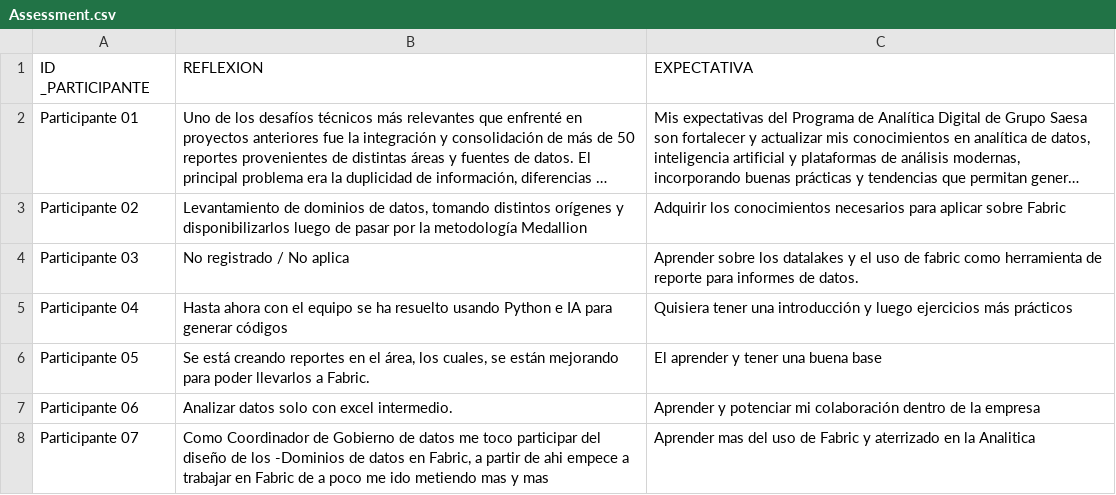
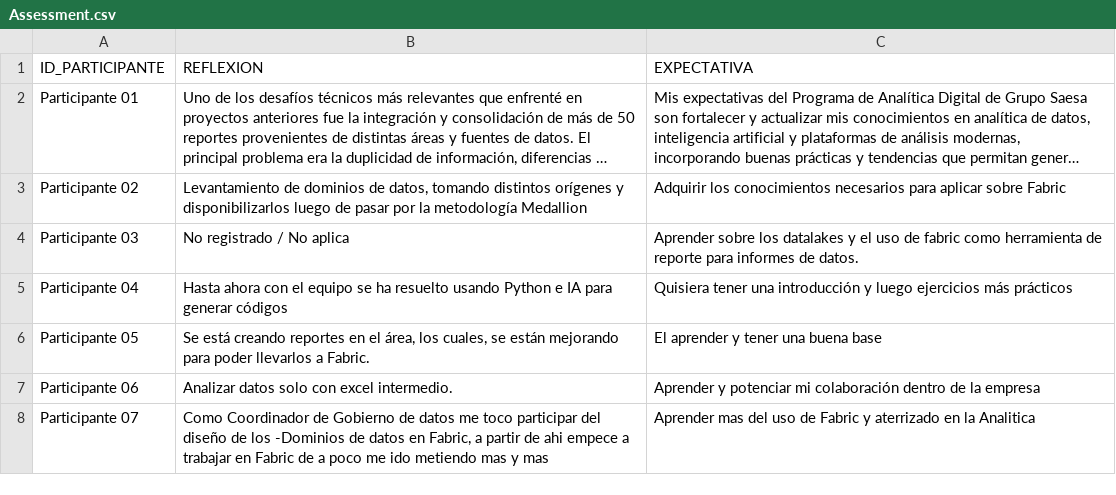
Before and after one commit to eosovngas/Essentials, a CSV file: Sesion 1 - Lab/Assessment.csv, drawn as a sheet; only a part is shown; long unchanged cells end in …; the diff names each change by its address in the sheet, - before the commit and + after, or states it on an @@ line.

```diff
--- a/Sesion 1 - Lab/Assessment.csv
+++ b/Sesion 1 - Lab/Assessment.csv
-A1: ID _PARTICIPANTE
+A1: ID_PARTICIPANTE
```
Also changed, not shown: 3 other files.
